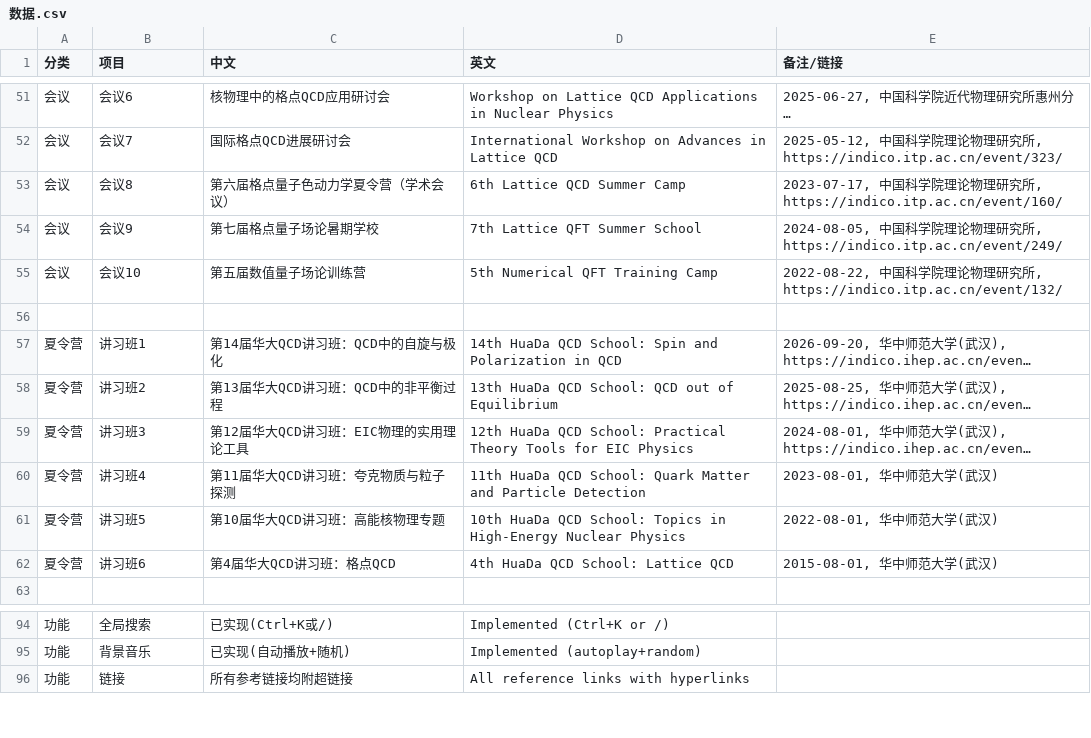
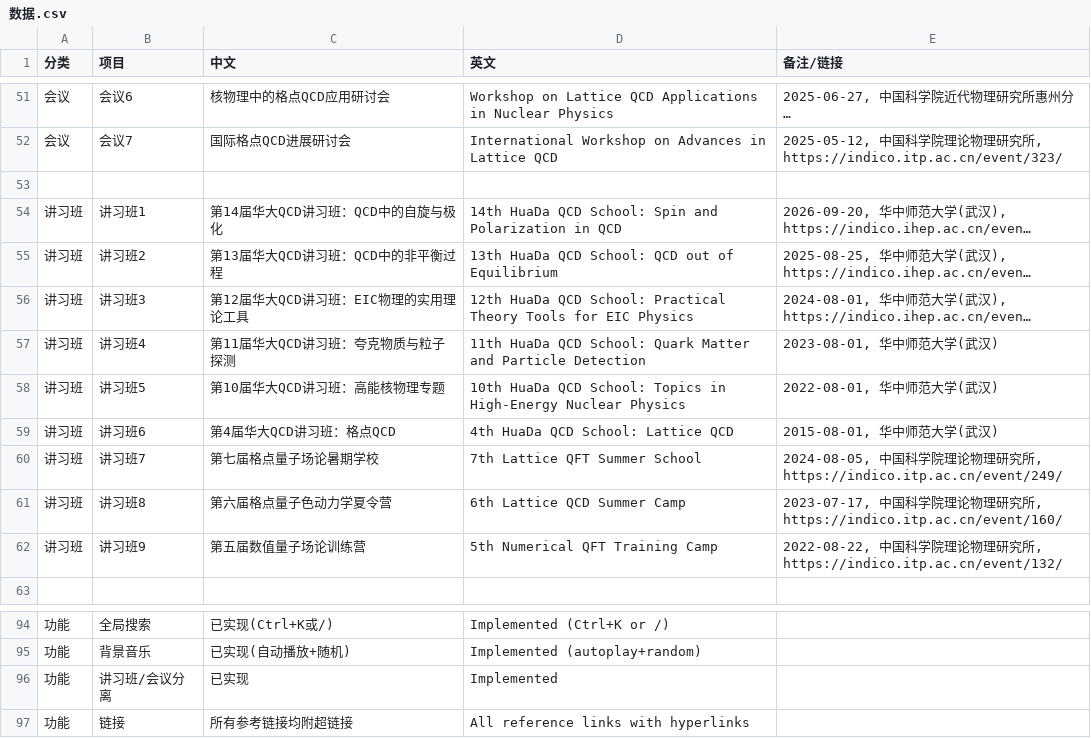
Before and after one commit to ZhangXin8069/lattice-qcd-at-imp.top, a CSV file: 数据.csv, drawn as a sheet; only a part is shown, gaps mark what is left out; long unchanged cells end in …; removed rows and columns are numbered as before the commit, all else as after; the diff names each change by its address in the sheet, - before the commit and + after, or states it on an @@ line.

```diff
--- a/数据.csv
+++ b/数据.csv
-row 53: 会议 | 会议8 | 第六届格点量子色动力学夏令营（学术会议） | 6th Lattice QCD Summer Camp | 2023-07-17, 中国科学院理论物理研究所, https://indico.itp.ac.cn/event/160/
-row 54: 会议 | 会议9 | 第七届格点量子场论暑期学校 | 7th Lattice QFT Summer School | 2024-08-05, 中国科学院理论物理研究所, https://indico.itp.ac.cn/event/249/
-row 55: 会议 | 会议10 | 第五届数值量子场论训练营 | 5th Numerical QFT Training Camp | 2022-08-22, 中国科学院理论物理研究所, https://indico.itp.ac.cn/event/132/
-A54:A59 (分类): 夏令营
+A54:A59 (分类): 讲习班
+row 60: 讲习班 | 讲习班7 | 第七届格点量子场论暑期学校 | 7th Lattice QFT Summer School | 2024-08-05, 中国科学院理论物理研究所, https://indico.itp.ac.cn/event/249/
+row 61: 讲习班 | 讲习班8 | 第六届格点量子色动力学夏令营 | 6th Lattice QCD Summer Camp | 2023-07-17, 中国科学院理论物理研究所, https://indico.itp.ac.cn/event/160/
+row 62: 讲习班 | 讲习班9 | 第五届数值量子场论训练营 | 5th Numerical QFT Training Camp | 2022-08-22, 中国科学院理论物理研究所, https://indico.itp.ac.cn/event/132/
+row 96: 功能 | 讲习班/会议分离 | 已实现 | Implemented
```
Also changed, not shown: 8 other files.
